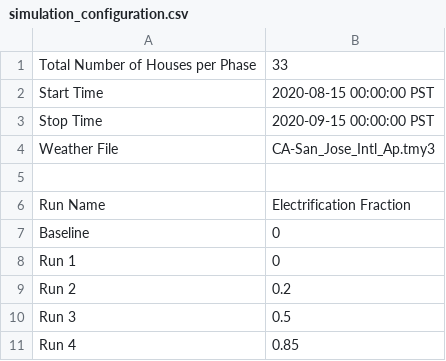
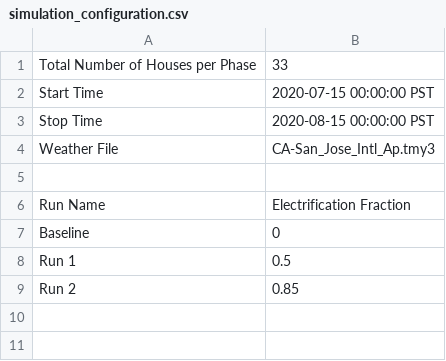
Before and after one commit to HectorTR/electrification_study, a CSV file: config/simulation_configuration.csv, drawn as a sheet.

Commit message:
Update simulation_configuration.csv

```diff
--- a/config/simulation_configuration.csv
+++ b/config/simulation_configuration.csv
@@ -1,4 +1,4 @@
 Total Number of Houses per Phase,33
-Start Time,2020-08-15 00:00:00 PST
-Stop Time,2020-09-15 00:00:00 PST
+Start Time,2020-07-15 00:00:00 PST
+Stop Time,2020-08-15 00:00:00 PST
 Weather File,CA-San_Jose_Intl_Ap.tmy3
@@ -7,5 +7,3 @@ Run Name,Electrification Fraction
 Baseline,0
-Run 1,0
-Run 2,0.2
-Run 3,0.5
-Run 4,0.85
+Run 1,0.5
+Run 2,0.85
```
